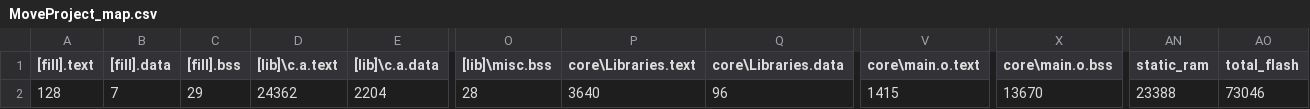
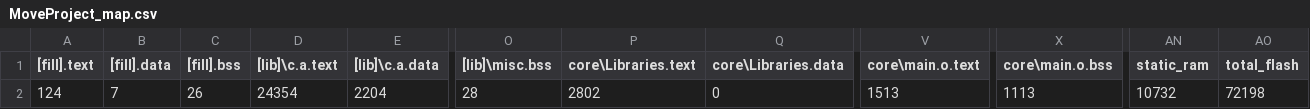
Before and after one commit to surpace0924/MoveProject, a CSV file: BUILD/NUCLEO_F446RE/GCC_ARM/MoveProject_map.csv, drawn as a sheet; only a part is shown, gaps mark what is left out; the diff names each change by its address in the sheet, - before the commit and + after, or states it on an @@ line.

```diff
--- a/BUILD/NUCLEO_F446RE/GCC_ARM/MoveProject_map.csv
+++ b/BUILD/NUCLEO_F446RE/GCC_ARM/MoveProject_map.csv
-A2 ([fill].text): 128
+A2 ([fill].text): 124
-C2 ([fill].bss): 29
+C2 ([fill].bss): 26
-D2 ([lib]\c.a.text): 24362
+D2 ([lib]\c.a.text): 24354
-P2 (core\Libraries.text): 3640
+P2 (core\Libraries.text): 2802
-Q2 (core\Libraries.data): 96
+Q2 (core\Libraries.data): 0
-V2 (core\main.o.text): 1415
+V2 (core\main.o.text): 1513
-X2 (core\main.o.bss): 13670
+X2 (core\main.o.bss): 1113
-AN2 (static_ram): 23388
+AN2 (static_ram): 10732
-AO2 (total_flash): 73046
+AO2 (total_flash): 72198
```
Also changed, not shown: 6 other files.
